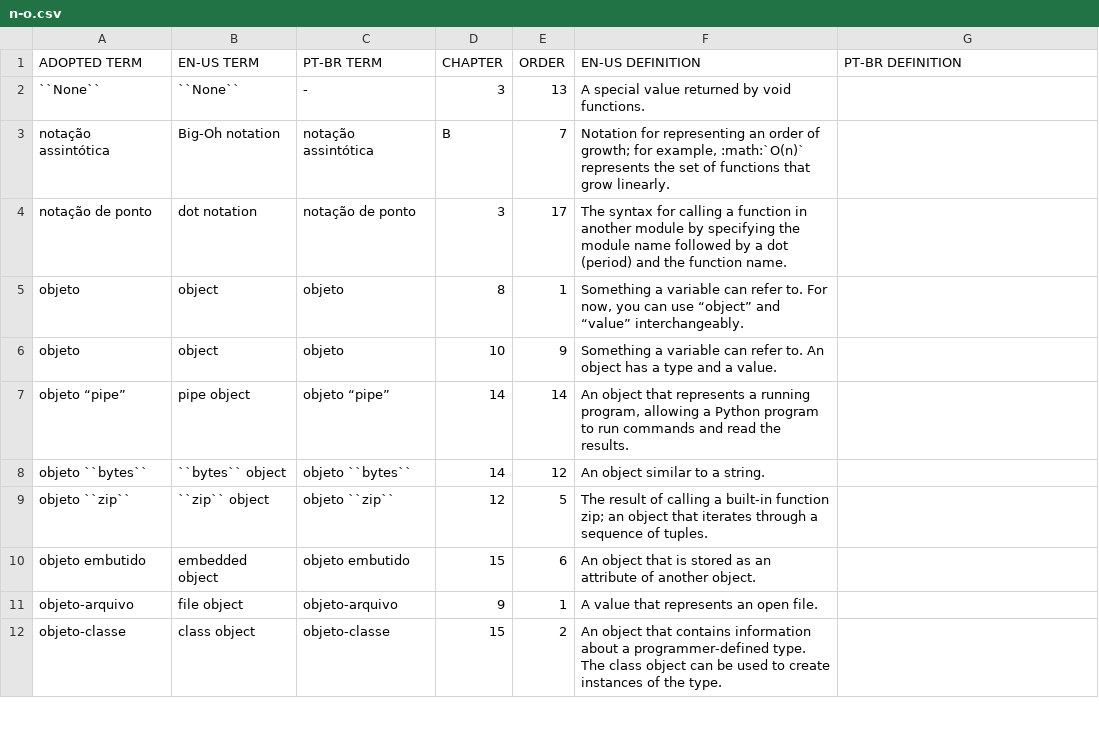
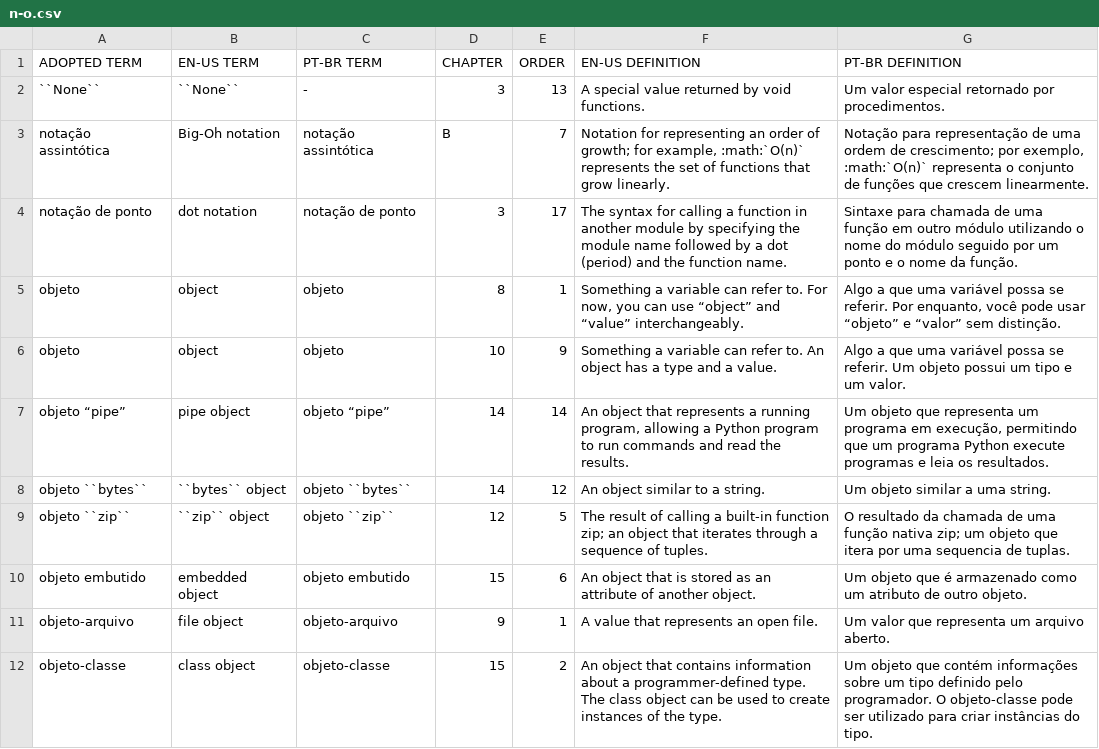
Before and after one commit to PensePython/PensePython2, a CSV file: data/n-o.csv, drawn as a sheet; only a part is shown; the diff covers the shown part only.

Commit message:
Glossary #N-O translated

```diff
--- a/data/n-o.csv
+++ b/data/n-o.csv
@@ -1,12 +1,12 @@
 ADOPTED TERM,EN-US TERM,PT-BR TERM,CHAPTER,ORDER,EN-US DEFINITION,PT-BR DEFINITION
-``None``,``None``,-,3,13,A special value returned by void functions.,
-notação assintótica,Big-Oh notation,notação assintótica,B,7,"Notation for representing an order of growth; for example, :math:`O(n)` represents the set of functions that grow linearly.",
-notação de ponto,dot notation,notação de ponto,3,17,The syntax for calling a function in another module by specifying the module name followed by a dot (period) and the function name.,
-objeto,object,objeto,8,1,"Something a variable can refer to. For now, you can use “object” and “value” interchangeably.",
-objeto,object,objeto,10,9,Something a variable can refer to. An object has a type and a value.,
-objeto “pipe”,pipe object,objeto “pipe”,14,14,"An object that represents a running program, allowing a Python program to run commands and read the results.",
-objeto ``bytes``,``bytes`` object,objeto ``bytes``,14,12,An object similar to a string.,
-objeto ``zip``,``zip`` object,objeto ``zip``,12,5,The result of calling a built-in function zip; an object that iterates through a sequence of tuples.,
-objeto embutido,embedded object,objeto embutido,15,6,An object that is stored as an attribute of another object.,
-objeto-arquivo,file object,objeto-arquivo,9,1,A value that represents an open file.,
-objeto-classe,class object,objeto-classe,15,2,An object that contains information about a programmer-defined type. The class object can be used to create instances of the type.,
+``None``,``None``,-,3,13,A special value returned by void functions.,Um valor especial retornado por procedimentos.
+notação assintótica,Big-Oh notation,notação assintótica,B,7,"Notation for representing an order of growth; for example, :math:`O(n)` represents the set of functions that grow linearly.","Notação para representação de uma ordem de crescimento; por exemplo, :math:`O(n)` representa o conjunto de funções que crescem linearmente."
+notação de ponto,dot notation,notação de ponto,3,17,The syntax for calling a function in another module by specifying the module name followed by a dot (period) and the function name.,Sintaxe para chamada de uma função em outro módulo utilizando o nome do módulo seguido por um ponto e o nome da função.
+objeto,object,objeto,8,1,"Something a variable can refer to. For now, you can use “object” and “value” interchangeably.","Algo a que uma variável possa se referir. Por enquanto, você pode usar “objeto” e “valor” sem distinção."
+objeto,object,objeto,10,9,Something a variable can refer to. An object has a type and a value.,Algo a que uma variável possa se referir. Um objeto possui um tipo e um valor.
+objeto “pipe”,pipe object,objeto “pipe”,14,14,"An object that represents a running program, allowing a Python program to run commands and read the results.","Um objeto que representa um programa em execução, permitindo que um programa Python execute programas e leia os resultados."
+objeto ``bytes``,``bytes`` object,objeto ``bytes``,14,12,An object similar to a string.,Um objeto similar a uma string.
+objeto ``zip``,``zip`` object,objeto ``zip``,12,5,The result of calling a built-in function zip; an object that iterates through a sequence of tuples.,O resultado da chamada de uma função nativa zip; um objeto que itera por uma sequencia de tuplas.
+objeto embutido,embedded object,objeto embutido,15,6,An object that is stored as an attribute of another object.,Um objeto que é armazenado como um atributo de outro objeto.
+objeto-arquivo,file object,objeto-arquivo,9,1,A value that represents an open file.,Um valor que representa um arquivo aberto.
+objeto-classe,class object,objeto-classe,15,2,An object that contains information about a programmer-defined type. The class object can be used to create instances of the type.,Um objeto que contém informações sobre um tipo definido pelo programador. O objeto-classe pode ser utilizado para criar instâncias do tipo.
```
Also changed, not shown: 11 edited cells elsewhere in this file.
